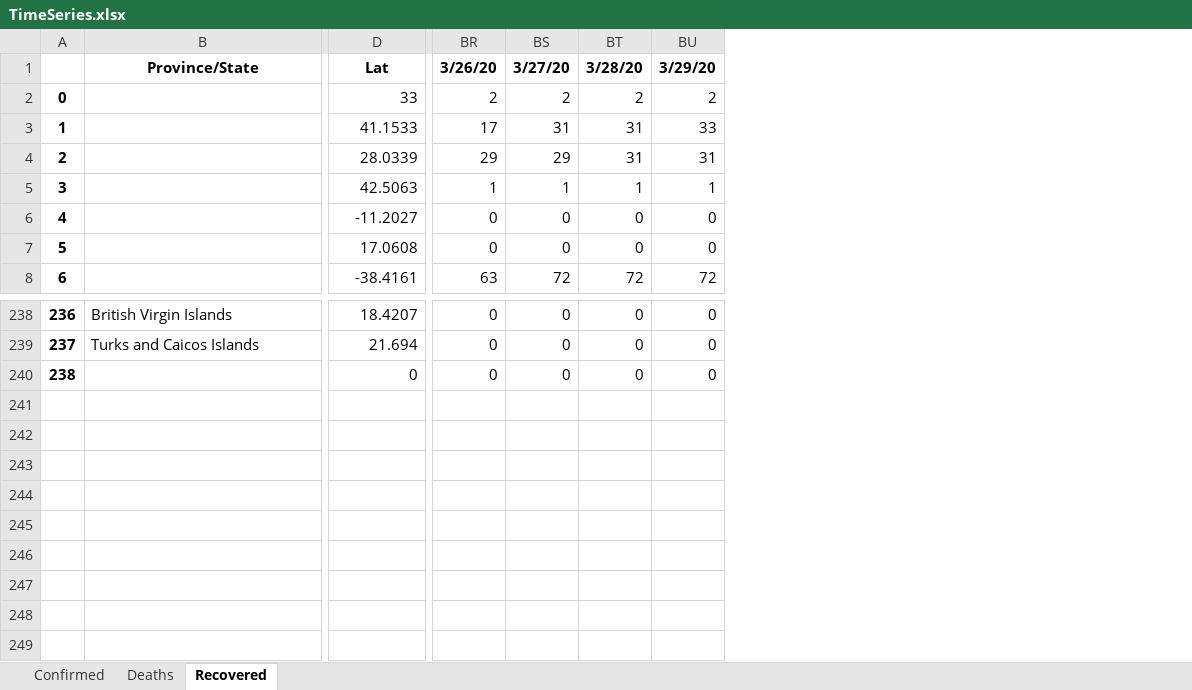
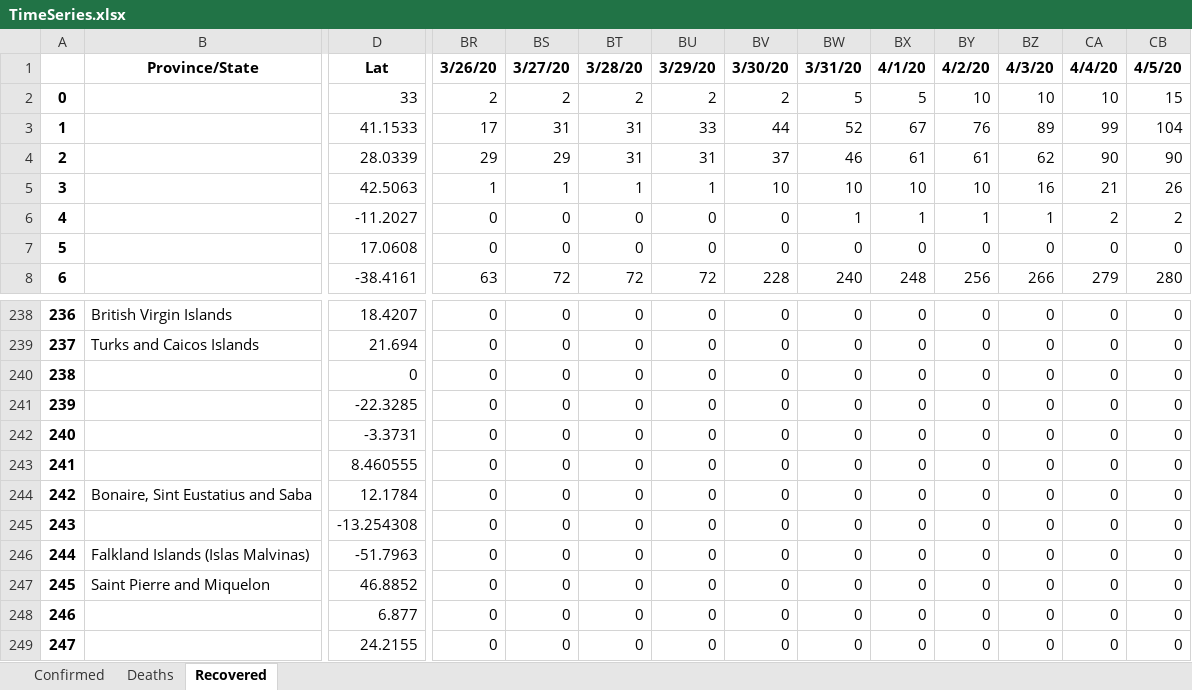
Before and after one commit to msarnacki/coronavirus-2019-nCoV, an Excel workbook: TimeSeries.xlsx, sheet Recovered, drawn as a sheet; only a part is shown, gaps mark what is left out; values as stored, in another font and other column widths than the file's, no borders; rows hold the shown columns only; the diff names each change by its address in the sheet, - before the commit and + after, or states it on an @@ line.

```diff
--- a/TimeSeries.xlsx (sheet Recovered)
+++ b/TimeSeries.xlsx (sheet Recovered)
+column BV, rows 1-8: 3/30/20 | 2 | 44 | 37 | 10 | 0 | 0 | 228; rows 238-240: all 0
+column BW, rows 1-8: 3/31/20 | 5 | 52 | 46 | 10 | 1 | 0 | 240; rows 238-240: all 0
+column BX, rows 1-8: 4/1/20 | 5 | 67 | 61 | 10 | 1 | 0 | 248; rows 238-240: all 0
+column BY, rows 1-8: 4/2/20 | 10 | 76 | 61 | 10 | 1 | 0 | 256; rows 238-240: all 0
+column BZ, rows 1-8: 4/3/20 | 10 | 89 | 62 | 16 | 1 | 0 | 266; rows 238-240: all 0
+column CA, rows 1-8: 4/4/20 | 10 | 99 | 90 | 21 | 2 | 0 | 279; rows 238-240: all 0
+column CB, rows 1-8: 4/5/20 | 15 | 104 | 90 | 26 | 2 | 0 | 280; rows 238-240: all 0
+row 241: 239 |  | -22.3285 | 0 | 0 | 0 | 0 | 0 | 0 | 0 | 0 | 0 | 0 | 0
+row 242: 240 |  | -3.3731 | 0 | 0 | 0 | 0 | 0 | 0 | 0 | 0 | 0 | 0 | 0
+row 243: 241 |  | 8.460555 | 0 | 0 | 0 | 0 | 0 | 0 | 0 | 0 | 0 | 0 | 0
+row 244: 242 | Bonaire, Sint Eustatius and Saba | 12.1784 | 0 | 0 | 0 | 0 | 0 | 0 | 0 | 0 | 0 | 0 | 0
+row 245: 243 |  | -13.254308 | 0 | 0 | 0 | 0 | 0 | 0 | 0 | 0 | 0 | 0 | 0
+row 246: 244 | Falkland Islands (Islas Malvinas) | -51.7963 | 0 | 0 | 0 | 0 | 0 | 0 | 0 | 0 | 0 | 0 | 0
+row 247: 245 | Saint Pierre and Miquelon | 46.8852 | 0 | 0 | 0 | 0 | 0 | 0 | 0 | 0 | 0 | 0 | 0
+row 248: 246 |  | 6.877 | 0 | 0 | 0 | 0 | 0 | 0 | 0 | 0 | 0 | 0 | 0
+row 249: 247 |  | 24.2155 | 0 | 0 | 0 | 0 | 0 | 0 | 0 | 0 | 0 | 0 | 0
```
Also changed, not shown: sheet Deaths, sheet Confirmed, CasesByCountry.xlsx, 11 other files.
